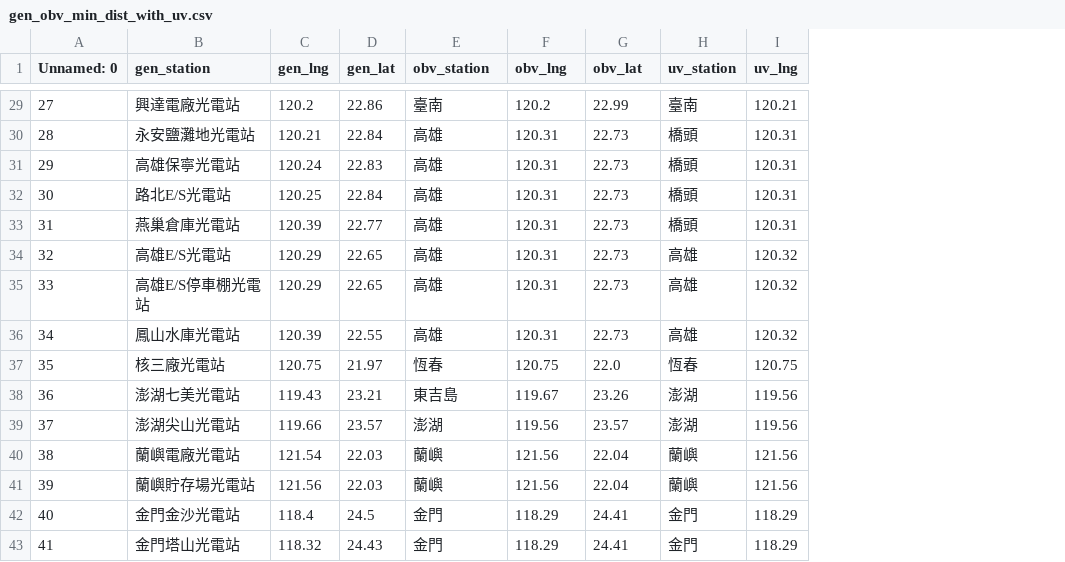
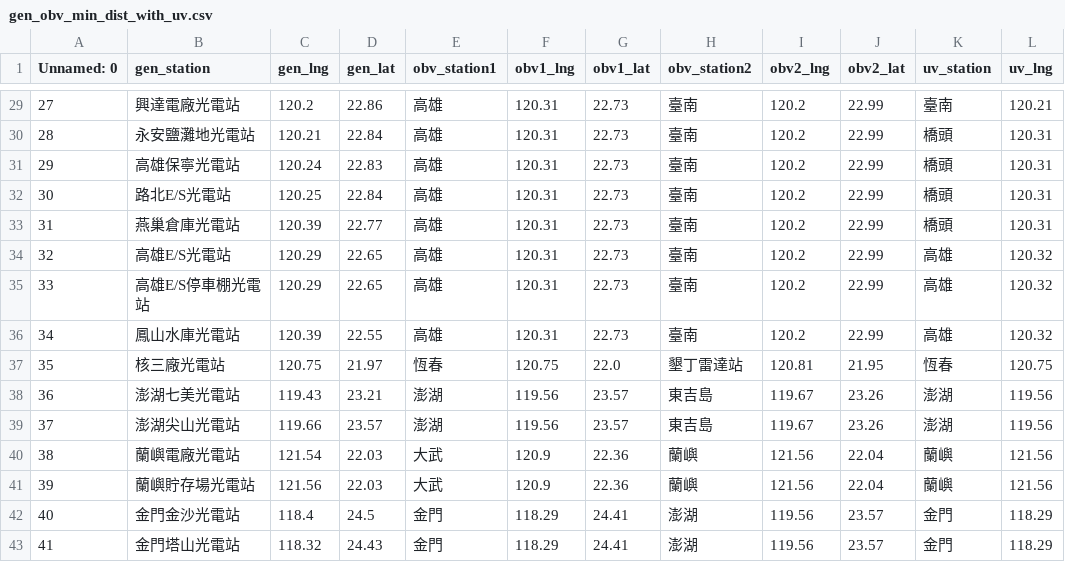
Before and after one commit to mhy1264/taipaoer, a CSV file: data/gen_obv_min_dist_with_uv.csv, drawn as a sheet; only a part is shown, gaps mark what is left out; the diff covers the shown part only; the diff names each change by its address in the sheet, - before the commit and + after, or states it on an @@ line.

Commit message:
update 2nd far obv_station

```diff
--- a/data/gen_obv_min_dist_with_uv.csv
+++ b/data/gen_obv_min_dist_with_uv.csv
+column H (obv_station2), rows 29-43: 臺南 | 臺南 | 臺南 | 臺南 | 臺南 | 臺南 | 臺南 | 臺南 | 墾丁雷達站 | 東吉島 | 東吉島 | 蘭嶼 | 蘭嶼 | 澎湖 | 澎湖
+column I (obv2_lng), rows 29-43: 120.2 | 120.2 | 120.2 | 120.2 | 120.2 | 120.2 | 120.2 | 120.2 | 120.81 | 119.67 | 119.67 | 121.56 | 121.56 | 119.56 | 119.56
+column J (obv2_lat), rows 29-43: 22.99 | 22.99 | 22.99 | 22.99 | 22.99 | 22.99 | 22.99 | 22.99 | 21.95 | 23.26 | 23.26 | 22.04 | 22.04 | 23.57 | 23.57
-E1: obv_station
+E1: obv_station1
-F1: obv_lng
+F1: obv1_lng
-G1: obv_lat
+G1: obv1_lat
-E29 (obv_station1): 臺南
+E29 (obv_station1): 高雄
-F29 (obv1_lng): 120.2
+F29 (obv1_lng): 120.31
-G29 (obv1_lat): 22.99
+G29 (obv1_lat): 22.73
-E38 (obv_station1): 東吉島
+E38 (obv_station1): 澎湖
-F38 (obv1_lng): 119.67
+F38 (obv1_lng): 119.56
-G38 (obv1_lat): 23.26
+G38 (obv1_lat): 23.57
-E40:E41 (obv_station1): 蘭嶼
+E40:E41 (obv_station1): 大武
-F40:F41 (obv1_lng): 121.56
+F40:F41 (obv1_lng): 120.9
-G40:G41 (obv1_lat): 22.04
+G40:G41 (obv1_lat): 22.36
```
Also changed, not shown: 36 edited cells elsewhere in this file, data/gen_obv_min_dist.csv.
